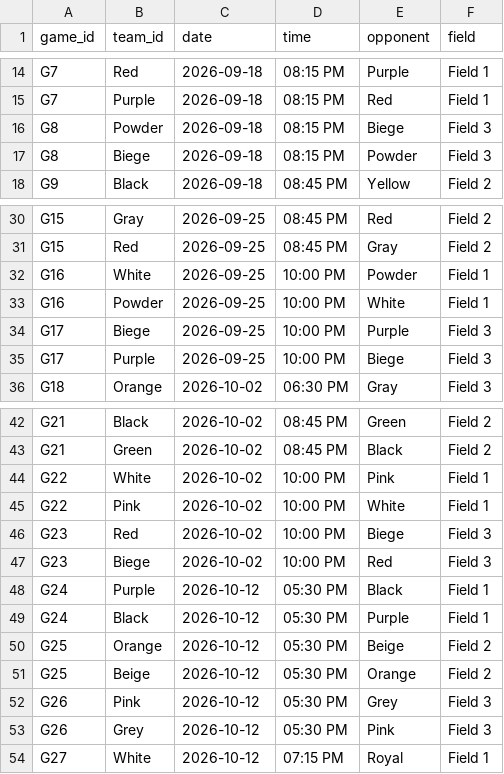
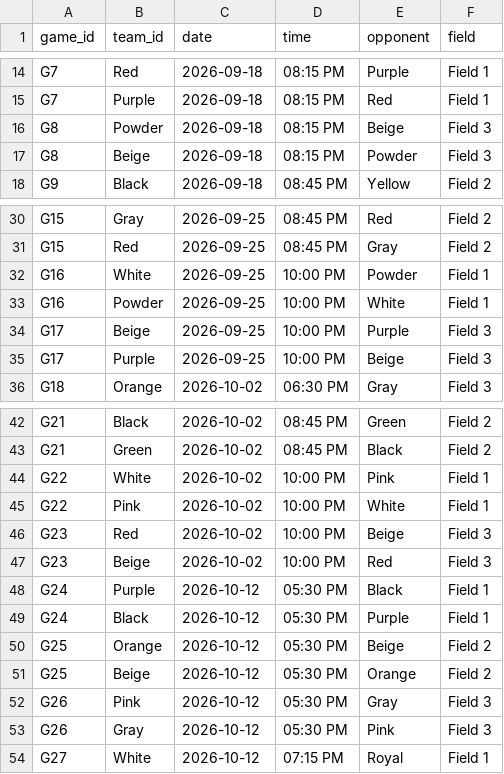
Before and after one commit to dbm1982/adult-league-calendar, a TSV file: all_team_games.tsv, drawn as a sheet; only a part is shown, gaps mark what is left out.

```diff
--- a/all_team_games.tsv
+++ b/all_team_games.tsv
@@ -15,4 +15,4 @@ G7	Red	2026-09-18	08:15 PM	Purple	Field 1
 G7	Purple	2026-09-18	08:15 PM	Red	Field 1
-G8	Powder	2026-09-18	08:15 PM	Biege	Field 3
-G8	Biege	2026-09-18	08:15 PM	Powder	Field 3
+G8	Powder	2026-09-18	08:15 PM	Beige	Field 3
+G8	Beige	2026-09-18	08:15 PM	Powder	Field 3
 G9	Black	2026-09-18	08:45 PM	Yellow	Field 2
@@ -33,4 +33,4 @@ G16	White	2026-09-25	10:00 PM	Powder	Field 1
 G16	Powder	2026-09-25	10:00 PM	White	Field 1
-G17	Biege	2026-09-25	10:00 PM	Purple	Field 3
-G17	Purple	2026-09-25	10:00 PM	Biege	Field 3
+G17	Beige	2026-09-25	10:00 PM	Purple	Field 3
+G17	Purple	2026-09-25	10:00 PM	Beige	Field 3
 G18	Orange	2026-10-02	06:30 PM	Gray	Field 3
@@ -45,4 +45,4 @@ G22	White	2026-10-02	10:00 PM	Pink	Field 1
 G22	Pink	2026-10-02	10:00 PM	White	Field 1
-G23	Red	2026-10-02	10:00 PM	Biege	Field 3
-G23	Biege	2026-10-02	10:00 PM	Red	Field 3
+G23	Red	2026-10-02	10:00 PM	Beige	Field 3
+G23	Beige	2026-10-02	10:00 PM	Red	Field 3
 G24	Purple	2026-10-12	05:30 PM	Black	Field 1
@@ -51,4 +51,4 @@ G25	Orange	2026-10-12	05:30 PM	Beige	Field 2
 G25	Beige	2026-10-12	05:30 PM	Orange	Field 2
-G26	Pink	2026-10-12	05:30 PM	Grey	Field 3
-G26	Grey	2026-10-12	05:30 PM	Pink	Field 3
+G26	Pink	2026-10-12	05:30 PM	Gray	Field 3
+G26	Gray	2026-10-12	05:30 PM	Pink	Field 3
 G27	White	2026-10-12	07:15 PM	Royal	Field 1
```
Also changed, not shown: 14 other files.
